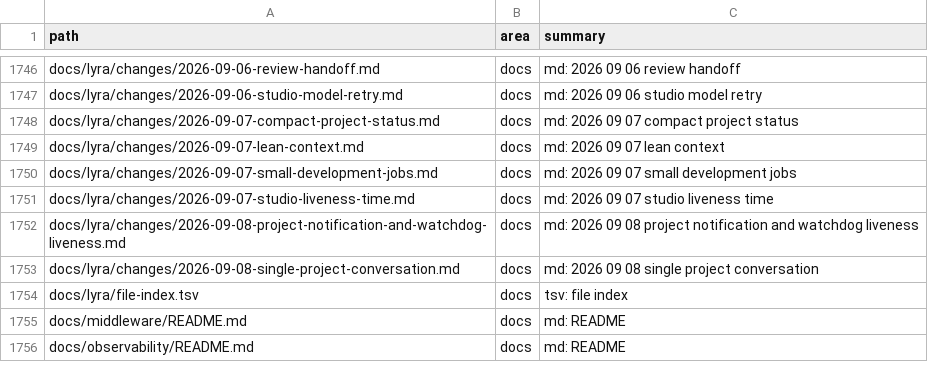
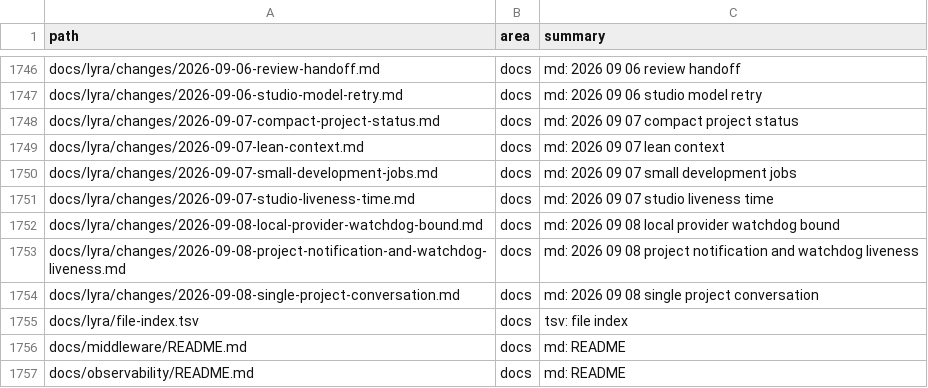
Before and after one commit to ub1979/lyra, a TSV file: docs/lyra/file-index.tsv, drawn as a sheet; only a part is shown, gaps mark what is left out; the diff names each change by its address in the sheet, - before the commit and + after, or states it on an @@ line.

Commit message:
fix(lyra): bound local provider supervision

```diff
--- a/docs/lyra/file-index.tsv
+++ b/docs/lyra/file-index.tsv
+row 1752: docs/lyra/changes/2026-09-08-local-provider-watchdog-bound.md | docs | md: 2026 09 08 local provider watchdog bound
```
Also changed, not shown: 10 other files.
